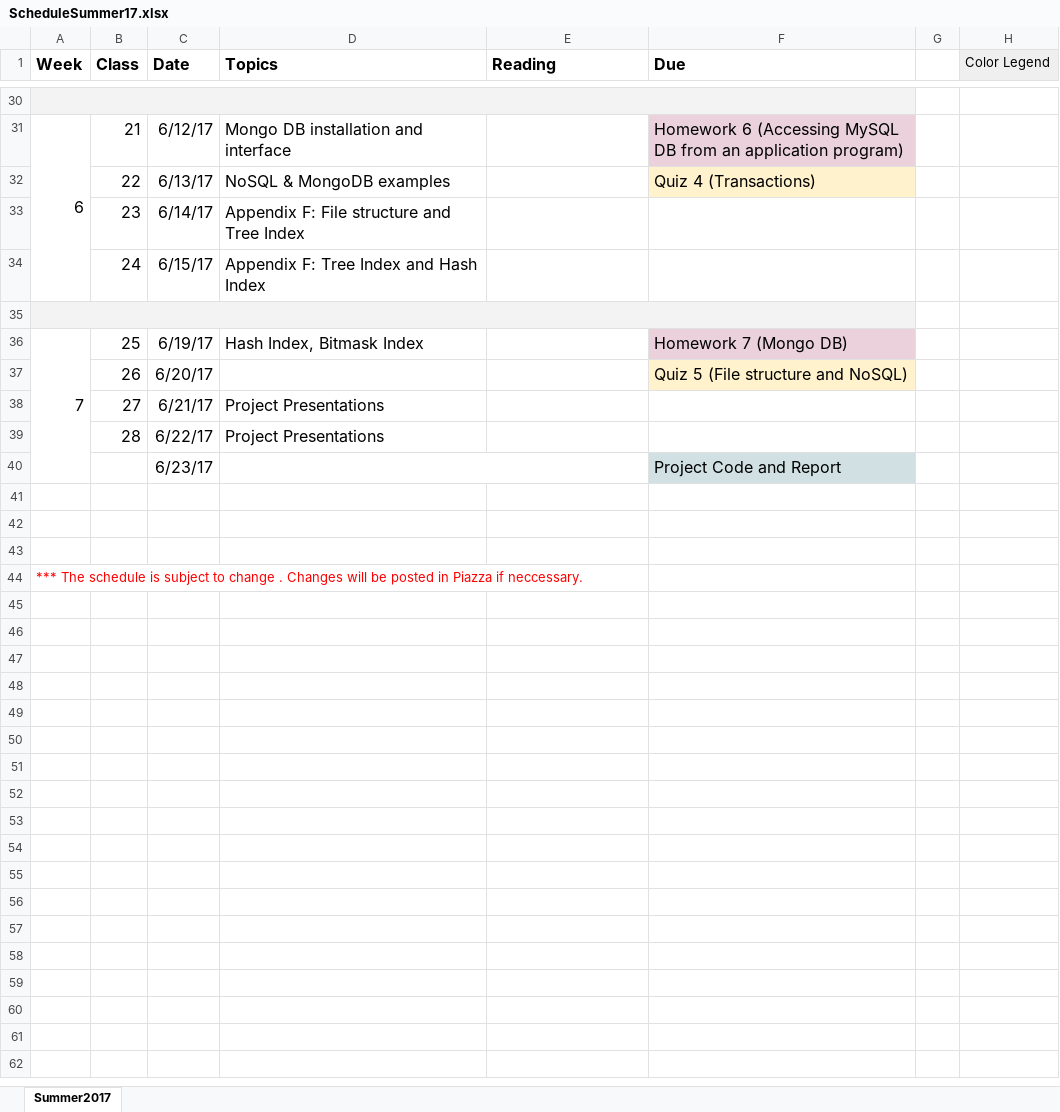
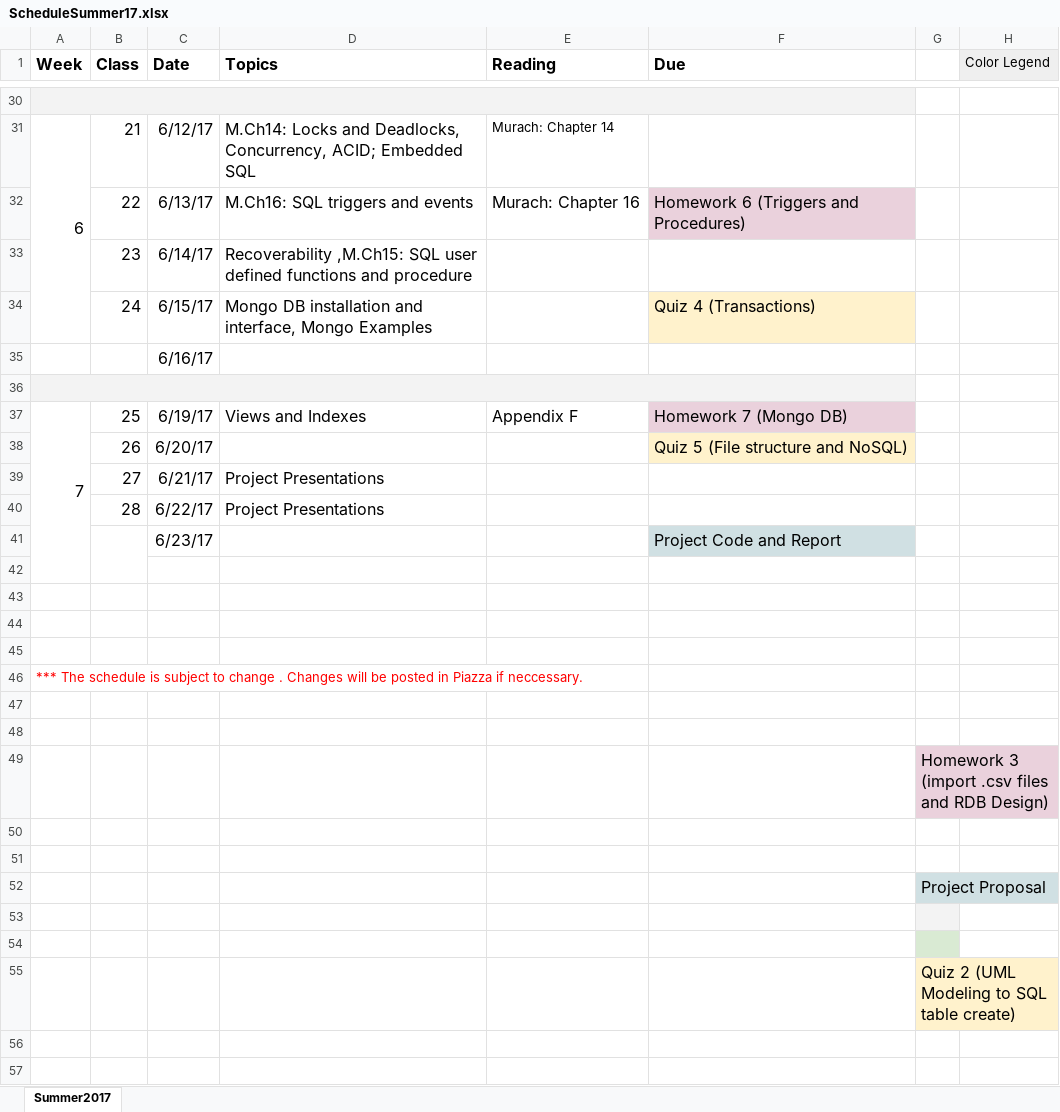
Before and after one commit to willahelmwan/Database, an Excel workbook: ScheduleSummer17.xlsx, sheet Summer2017, drawn as a sheet; only a part is shown, gaps mark what is left out; values as stored, in another font and other column widths than the file's, no borders; charts and pictures not drawn; removed rows and columns are numbered as before the commit, all else as after; the diff covers the shown part only; the diff names each change by its address in the sheet, - before the commit and + after, or states it on an @@ line.

```diff
--- a/ScheduleSummer17.xlsx (sheet Summer2017)
+++ b/ScheduleSummer17.xlsx (sheet Summer2017)
-D31 (Topics): Mongo DB installation and interface
+D31 (Topics): M.Ch14: Locks and Deadlocks, Concurrency, ACID; Embedded SQL
-E31 (Reading): (empty)
+E31 (Reading): Murach: Chapter 14
-F31 (Due): Homework 6 (Accessing MySQL DB from an application program)
+F31 (Due): (empty)
-F31 fill: #EAD1DC
+F31 fill: none
-D32 (Topics): NoSQL & MongoDB examples
+D32 (Topics): M.Ch16: SQL triggers and events
-E32 (Reading): (empty)
+E32 (Reading): Murach: Chapter 16
-F32 (Due): Quiz 4 (Transactions)
+F32 (Due): Homework 6 (Triggers and Procedures)
-F32 fill: #FFF2CC
+F32 fill: #EAD1DC
-D33 (Topics): Appendix F: File structure and Tree Index
+D33 (Topics): Recoverability ,M.Ch15: SQL user defined functions and procedure
-D34 (Topics): Appendix F: Tree Index and Hash Index
+D34 (Topics): Mongo DB installation and interface, Mongo Examples
-F34 (Due): (empty)
+F34 (Due): Quiz 4 (Transactions)
-F34 fill: none
+F34 fill: #FFF2CC
+row 35:  |  | 6/16/17
-A36:A40 merged
+A37:A42 merged
-D37 (Topics): Hash Index, Bitmask Index
+D37 (Topics): Views and Indexes
-E37 (Reading): (empty)
+E37 (Reading): Appendix F
+B41:B42 merged
-D40:E40 merged
@@ column A (Week) renumbered in row 45 @@
+row 46: *** The schedule is subject to change . Changes will be posted in Piazza if neccessary.
+row 47: (empty)
+row 48: (empty)
+row 49:  |  |  |  |  |  | Homework 3 (import .csv files and RDB Design)
+row 50: (empty)
+row 51: (empty)
+row 52:  |  |  |  |  |  | Project Proposal
+row 53: (empty)
+row 54: (empty)
+row 55:  |  |  |  |  |  | Quiz 2 (UML Modeling to SQL table create)
+row 56: (empty)
+row 57: (empty)
```
Also changed, not shown: 2 added rows, 1 removed row, 25 edited cells, cell formats and merged cells elsewhere in this sheet, 53 other files.
